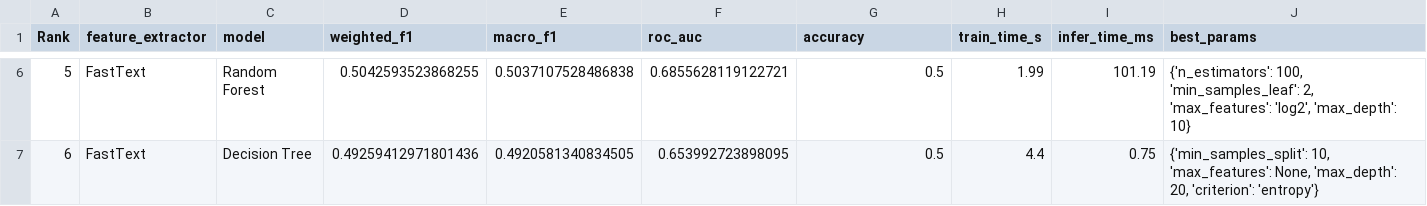
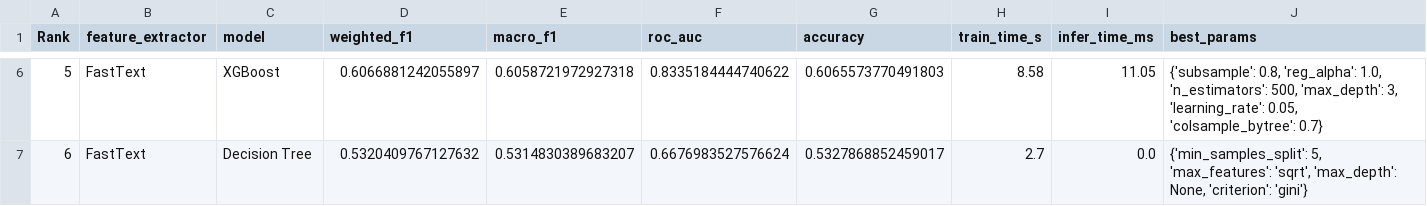
Before and after one commit to Universitas-Cakrawala/final-project-txmg1, a CSV file: results/comparison_table.csv, drawn as a sheet; only a part is shown, gaps mark what is left out; the diff covers the shown part only.

Commit message:
Refactor feature extraction and preprocessing; update GloVe path, enhance error handling, and adjust execution counts in notebooks
- Updated execution counts in 03_feature_engineering.ipynb for consistency.
- Modified GloVeExtractor to use a new default path for vectors and added error handling for missing files.
- Enhanced the stemmer loading function in preprocessing.py to handle different API versions of Sastrawi.
- Updated comparison_table.csv with new model performance metrics.
- Replaced outdated figures in the results/figures/eda and results/figures/evaluation directories.

```diff
--- a/results/comparison_table.csv
+++ b/results/comparison_table.csv
@@ -6,2 +6,2 @@ Rank,feature_extractor,model,weighted_f1,macro_f1,roc_auc,accuracy,train_time_s,
-5,FastText,Random Forest,0.5042593523868255,0.5037107528486838,0.6855628119122721,0.5,1.99,101.19,"{'n_estimators': 100, 'min_samples_leaf': 2, 'max_features': 'log2', 'max_depth': 10}"
-6,FastText,Decision Tree,0.49259412971801436,0.4920581340834505,0.653992723898095,0.5,4.4,0.75,"{'min_samples_split': 10, 'max_features': None, 'max_depth': 20, 'criterion': 'entropy'}"
+5,FastText,XGBoost,0.6066881242055897,0.6058721972927318,0.8335184444740622,0.6065573770491803,8.58,11.05,"{'subsample': 0.8, 'reg_alpha': 1.0, 'n_estimators': 500, 'max_depth': 3, 'learning_rate': 0.05, 'colsample_bytree': 0.7}"
+6,FastText,Decision Tree,0.5320409767127632,0.5314830389683207,0.6676983527576624,0.5327868852459017,2.7,0.0,"{'min_samples_split': 5, 'max_features': 'sqrt', 'max_depth': None, 'criterion': 'gini'}"
```
Also changed, not shown: 31 edited cells elsewhere in this file, 14 other files.
